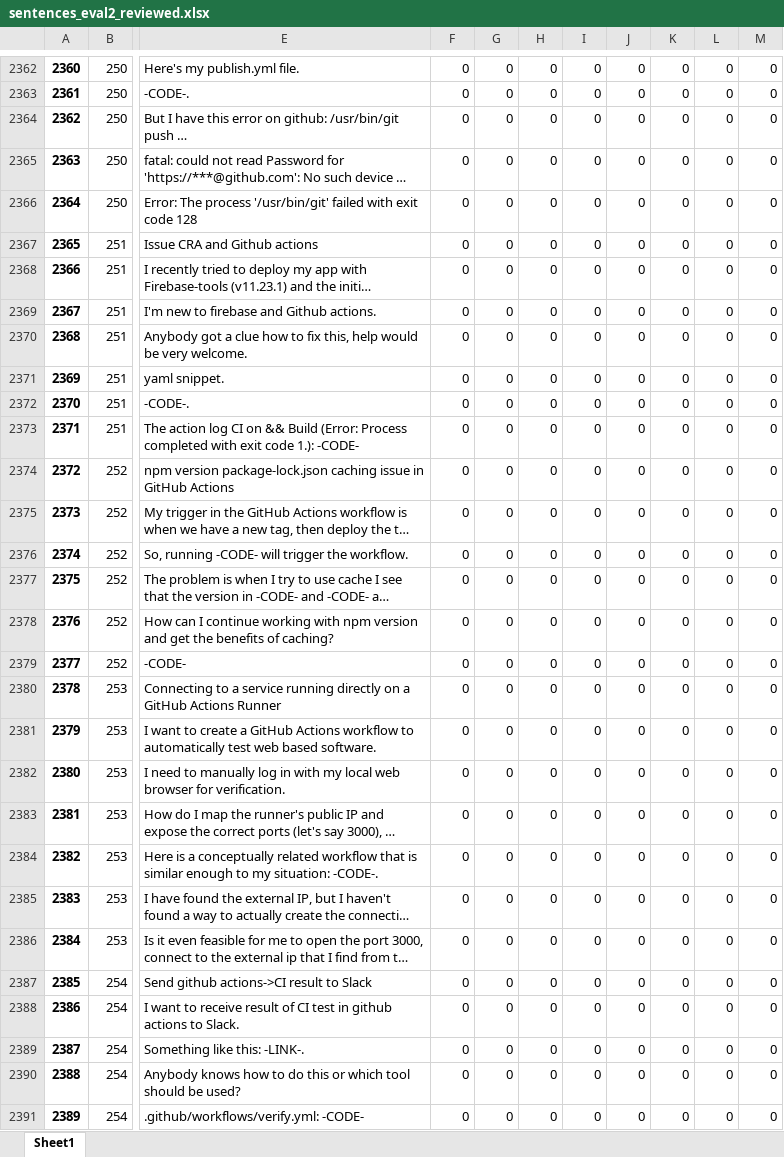
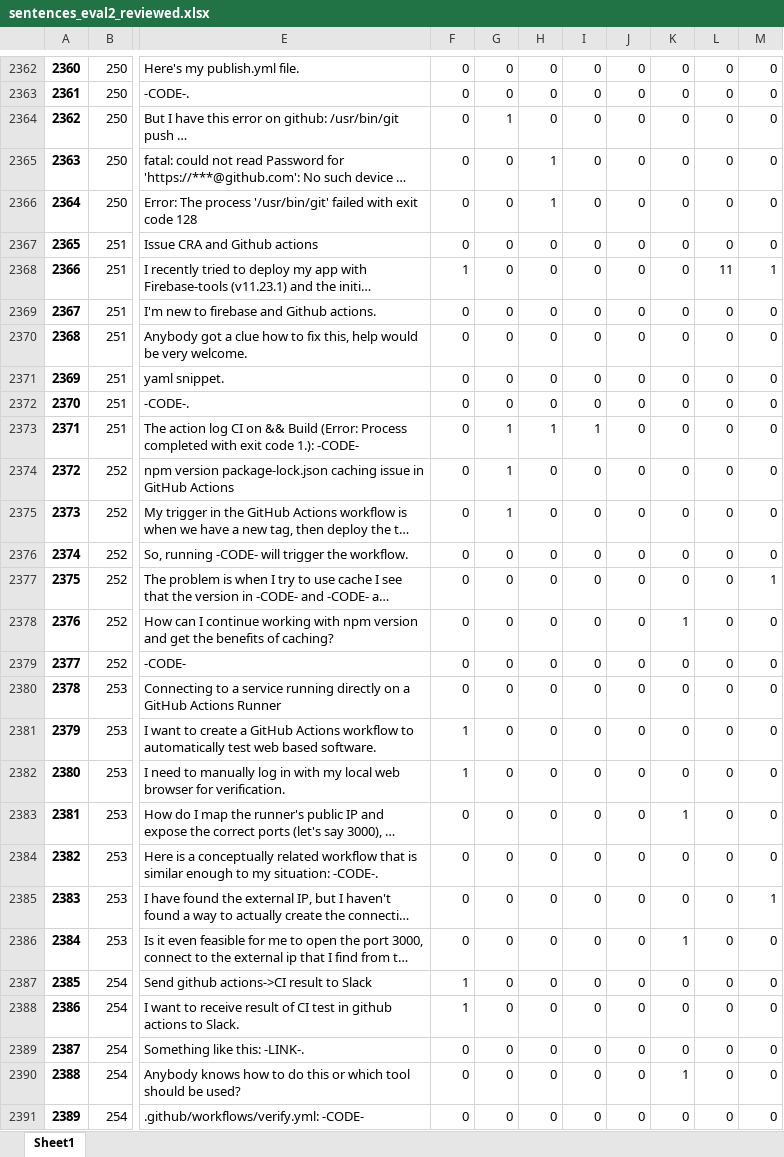
Before and after one commit to sandro-hernandez/GA_Developer_Needs_replication_package, an Excel workbook: Taxonomy/data/sentences_eval2_reviewed.xlsx, sheet Sheet1, drawn as a sheet; only a part is shown, gaps mark what is left out; long unchanged cells end in …; values as stored, in another font and other column widths than the file's, no borders; the diff covers the shown part only; the diff names each change by its address in the sheet, - before the commit and + after, or states it on an @@ line.

Commit message:
update review 2

```diff
--- a/Taxonomy/data/sentences_eval2_reviewed.xlsx (sheet Sheet1)
+++ b/Taxonomy/data/sentences_eval2_reviewed.xlsx (sheet Sheet1)
-G2364: 0
+G2364: 1
-H2365:H2366: 0
+H2365:H2366: 1
-F2368: 0
+F2368: 1
-L2368: 0
+L2368: 11
-M2368: 0
+M2368: 1
-G2373:G2375: 0
+G2373:G2375: 1
-H2373: 0
+H2373: 1
-I2373: 0
+I2373: 1
-M2377: 0
+M2377: 1
-K2378: 0
+K2378: 1
-F2381:F2382: 0
+F2381:F2382: 1
-K2383: 0
+K2383: 1
-M2385: 0
+M2385: 1
-K2386: 0
+K2386: 1
-F2387:F2388: 0
+F2387:F2388: 1
-K2390: 0
+K2390: 1
```
Also changed, not shown: 302 edited cells elsewhere in this sheet.
